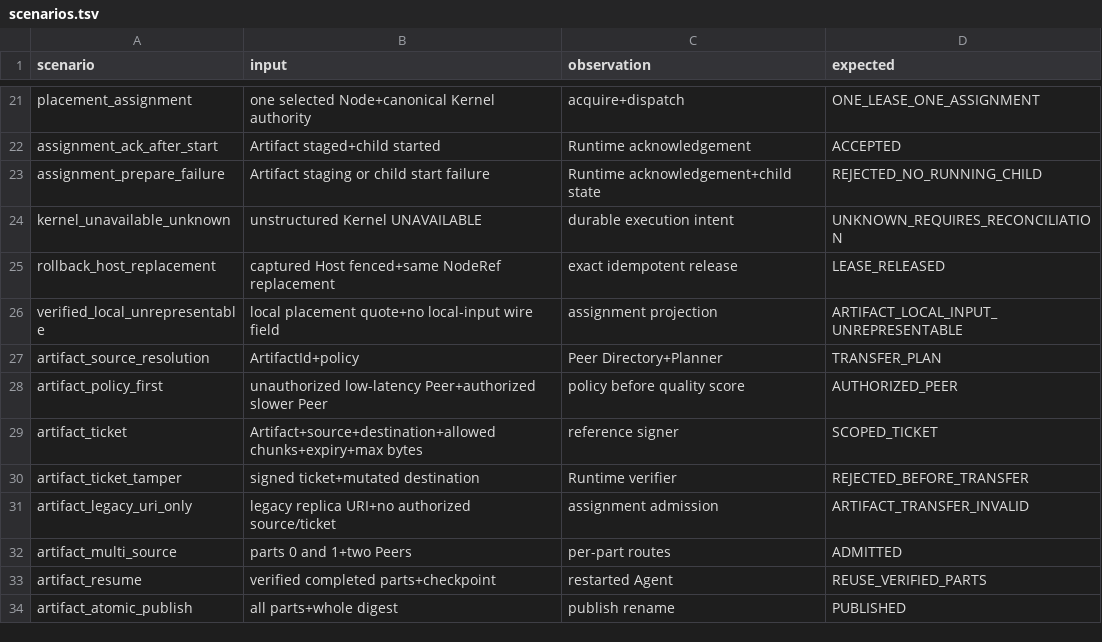
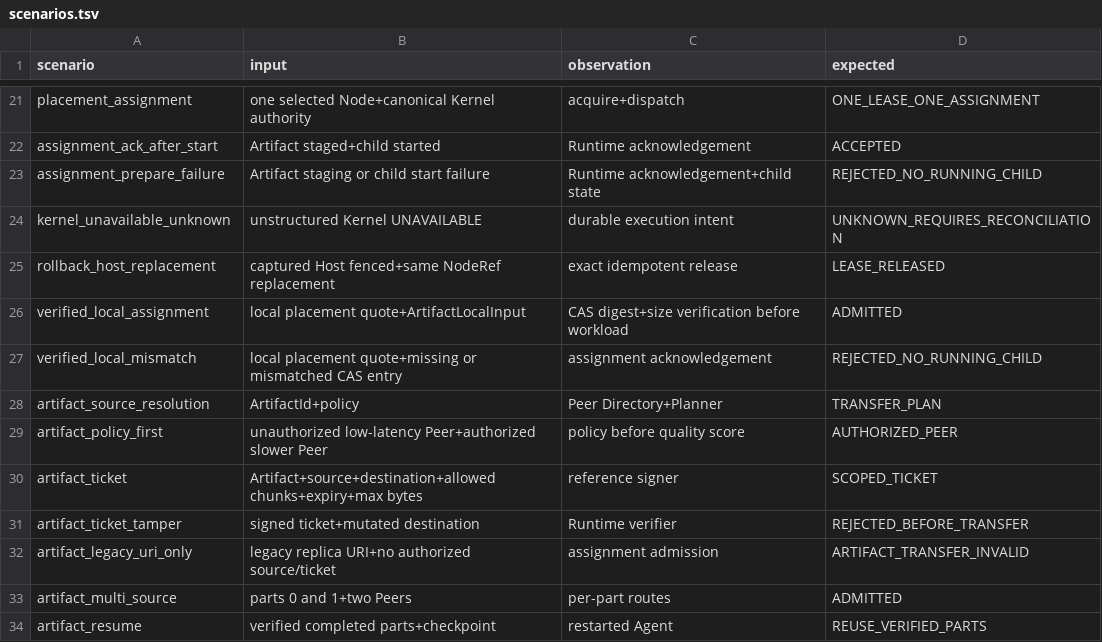
Before and after one commit to DoHorizon-AI/Cyrene-Platform, a TSV file: contracts/tck/distributed-execution-fabric/v1/scenarios.tsv, drawn as a sheet; only a part is shown, gaps mark what is left out; the shorter side is filled out with more unchanged rows.

Commit message:
feat(fabric): admit verified local artifact inputs

```diff
--- a/contracts/tck/distributed-execution-fabric/v1/scenarios.tsv
+++ b/contracts/tck/distributed-execution-fabric/v1/scenarios.tsv
@@ -25,3 +25,4 @@ kernel_unavailable_unknown	unstructured Kernel UNAVAILABLE	durable execution int
 rollback_host_replacement	captured Host fenced+same NodeRef replacement	exact idempotent release	LEASE_RELEASED
-verified_local_unrepresentable	local placement quote+no local-input wire field	assignment projection	ARTIFACT_LOCAL_INPUT_UNREPRESENTABLE
+verified_local_assignment	local placement quote+ArtifactLocalInput	CAS digest+size verification before workload	ADMITTED
+verified_local_mismatch	local placement quote+missing or mismatched CAS entry	assignment acknowledgement	REJECTED_NO_RUNNING_CHILD
 artifact_source_resolution	ArtifactId+policy	Peer Directory+Planner	TRANSFER_PLAN
```
Also changed, not shown: 12 other files.
